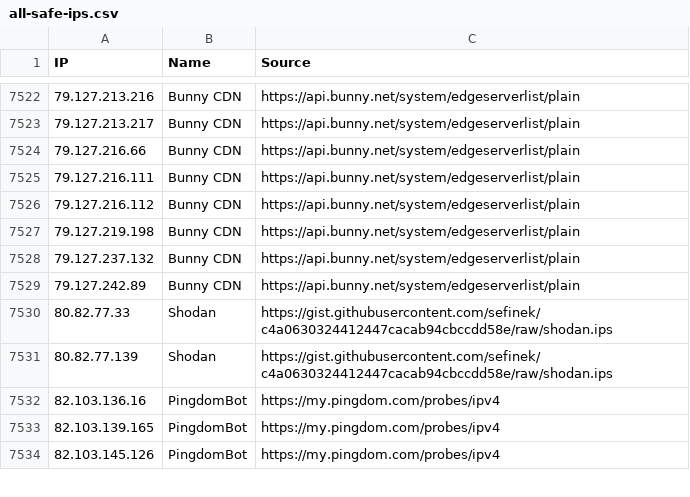
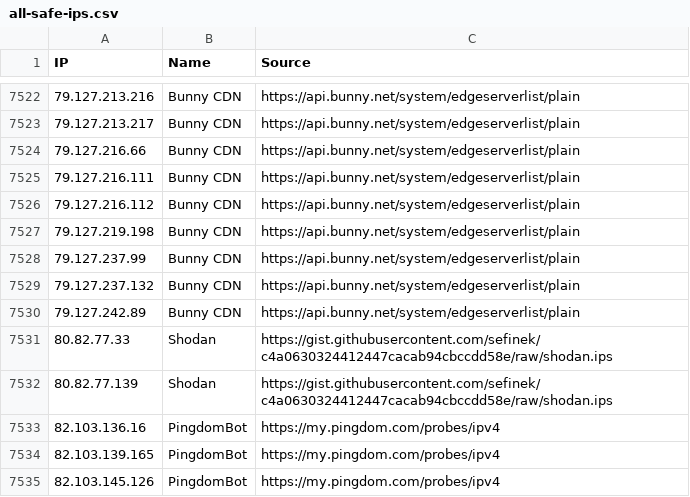
Before and after one commit to sefinek/known-bots-ip-whitelist, a CSV file: lists/all-safe-ips.csv, drawn as a sheet; only a part is shown, gaps mark what is left out; the diff names each change by its address in the sheet, - before the commit and + after, or states it on an @@ line.

Commit message:
Updated IP whitelists [6 file(s)]
lists/all-safe-ips.csv
lists/all-safe-ips.json
lists/all-safe-ips.txt
lists/bunnycdn/ips.csv
lists/bunnycdn/ips.json
lists/bunnycdn/ips.txt

```diff
--- a/lists/all-safe-ips.csv
+++ b/lists/all-safe-ips.csv
+row 7528: 79.127.237.99 | Bunny CDN | https://api.bunny.net/system/edgeserverlist/plain
```
Also changed, not shown: lists/bunnycdn/ips.csv, 4 other files.
